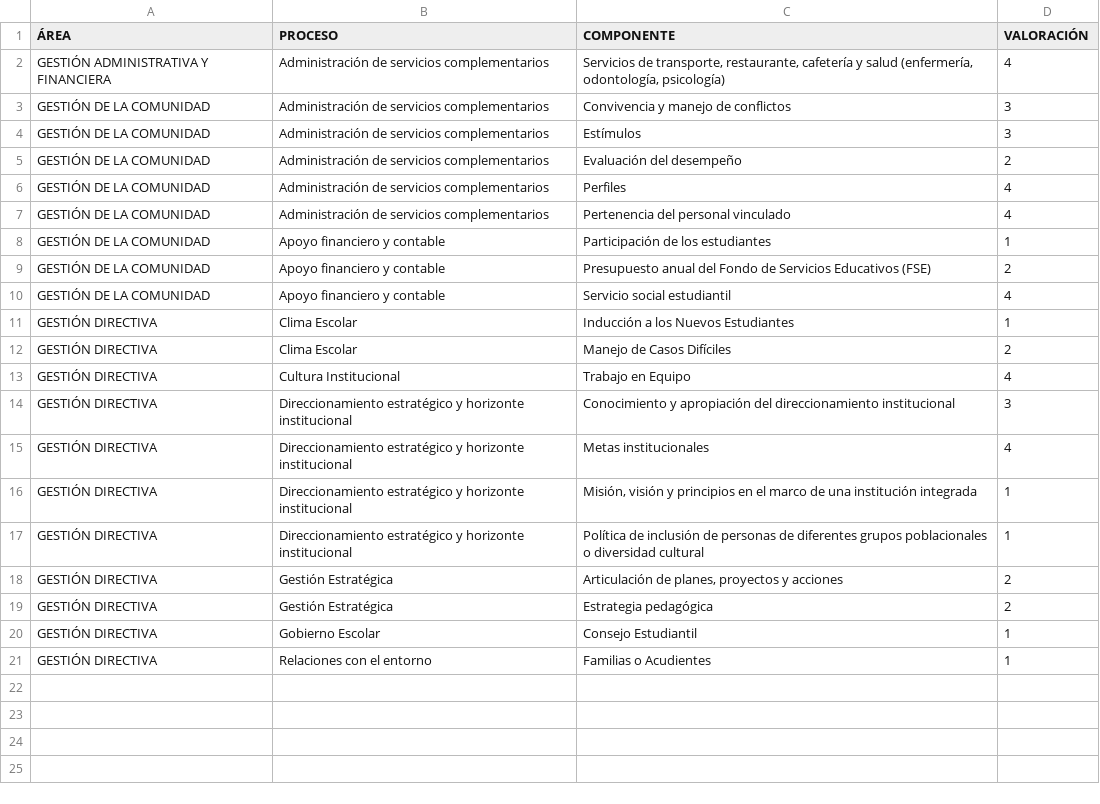
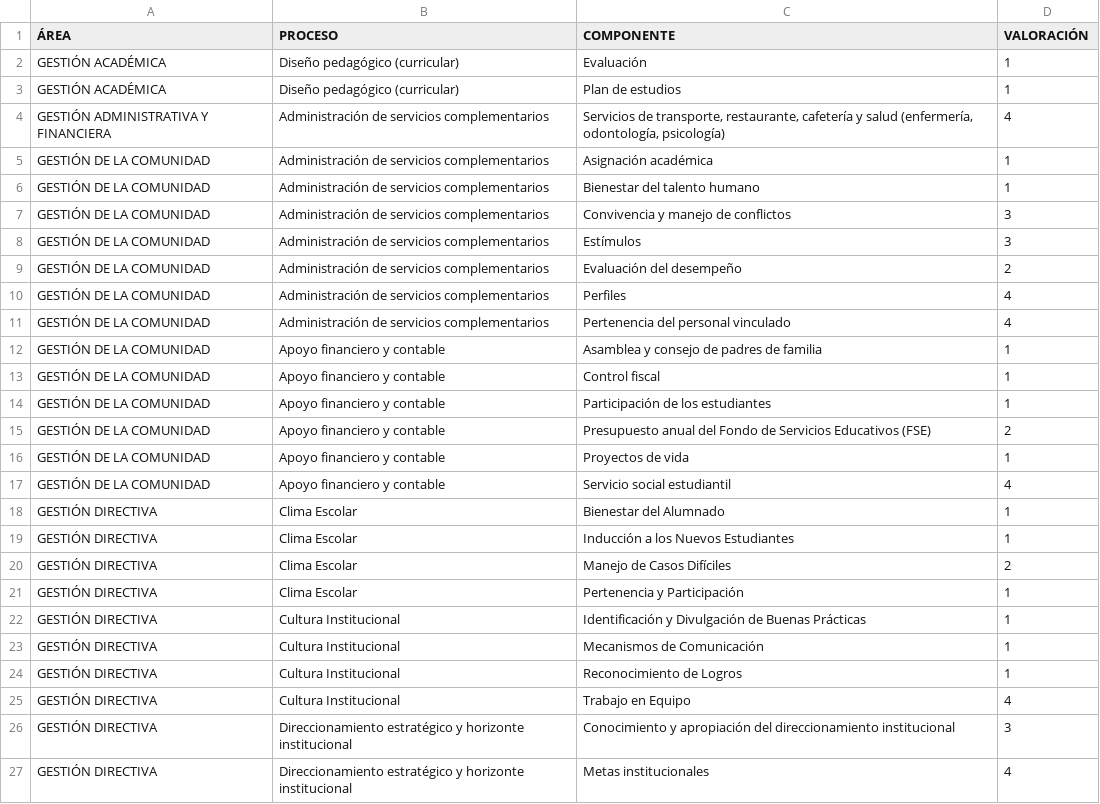
Before and after one commit to tomashs244/encuestas-ecolba, a CSV file: ResultadosEncuesta.csv, drawn as a sheet; only a part is shown; the shorter side is filled out with more unchanged rows; the diff covers the shown part only; the diff names each change by its address in the sheet, - before the commit and + after, or states it on an @@ line.

Commit message:
Actualización encuesta 2025-11-08

```diff
--- a/ResultadosEncuesta.csv
+++ b/ResultadosEncuesta.csv
+row 2: GESTIÓN ACADÉMICA | Diseño pedagógico (curricular) | Evaluación | 1
+row 3: GESTIÓN ACADÉMICA | Diseño pedagógico (curricular) | Plan de estudios | 1
+row 5: GESTIÓN DE LA COMUNIDAD | Administración de servicios complementarios | Asignación académica | 1
+row 6: GESTIÓN DE LA COMUNIDAD | Administración de servicios complementarios | Bienestar del talento humano | 1
+row 12: GESTIÓN DE LA COMUNIDAD | Apoyo financiero y contable | Asamblea y consejo de padres de familia | 1
+row 13: GESTIÓN DE LA COMUNIDAD | Apoyo financiero y contable | Control fiscal | 1
+row 16: GESTIÓN DE LA COMUNIDAD | Apoyo financiero y contable | Proyectos de vida | 1
+row 18: GESTIÓN DIRECTIVA | Clima Escolar | Bienestar del Alumnado | 1
+row 21: GESTIÓN DIRECTIVA | Clima Escolar | Pertenencia y Participación | 1
+row 22: GESTIÓN DIRECTIVA | Cultura Institucional | Identificación y Divulgación de Buenas Prácticas | 1
+row 23: GESTIÓN DIRECTIVA | Cultura Institucional | Mecanismos de Comunicación | 1
+row 24: GESTIÓN DIRECTIVA | Cultura Institucional | Reconocimiento de Logros | 1
```
Also changed, not shown: 2 added rows elsewhere in this file.
